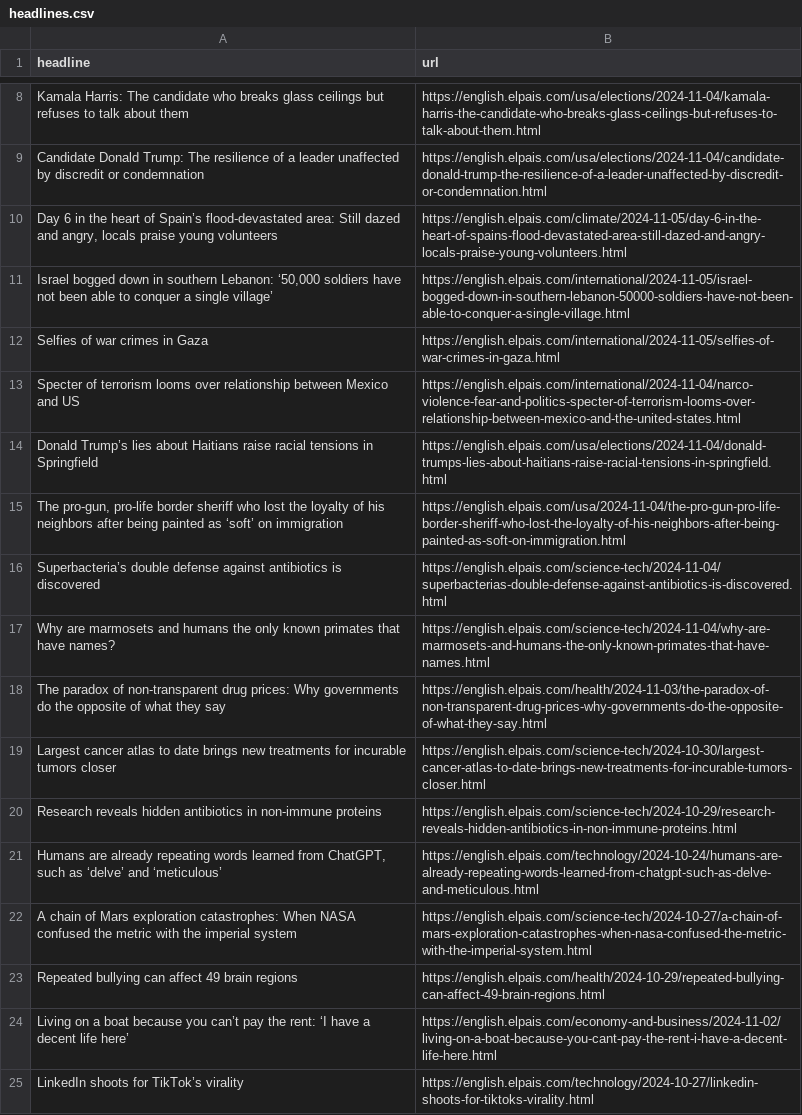
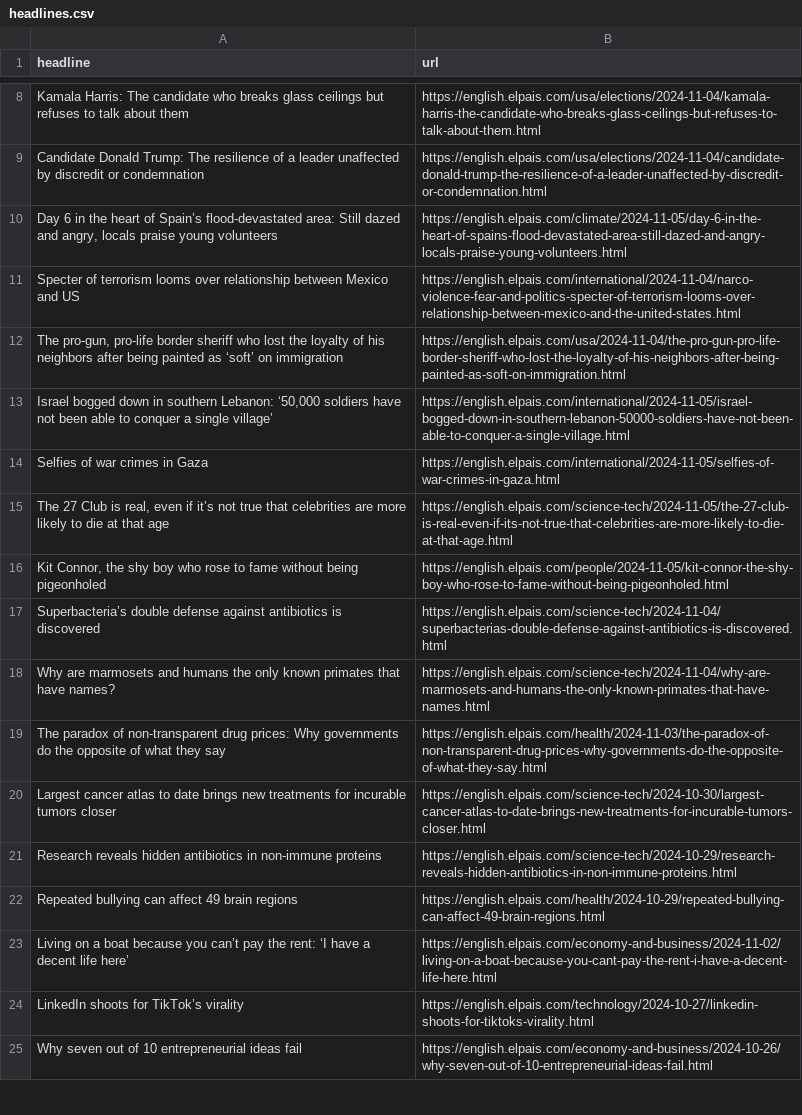
Before and after one commit to dafnikaravola/soma-s-autoscrapper, a CSV file: headlines.csv, drawn as a sheet; only a part is shown, gaps mark what is left out; the shorter side is filled out with more unchanged rows.

```diff
--- a/headlines.csv
+++ b/headlines.csv
@@ -10,7 +10,8 @@ Candidate Donald Trump: The resilience of a leader unaffected by discredit or co
 "Day 6 in the heart of Spain’s flood-devastated area: Still dazed and angry, locals praise young volunteers",https://english.elpais.com/climate/2024-11-05/day-6-in-the-heart-of-spains-flood-devastated-area-still-dazed-and-angry-locals-praise-young-volunteers.html
+Specter of terrorism looms over relationship between Mexico and US,https://english.elpais.com/international/2024-11-04/narco-violence-fear-and-politics-specter-of-terrorism-looms-over-relationship-between-mexico-and-the-united-states.html
+"The pro-gun, pro-life border sheriff who lost the loyalty of his neighbors after being painted as ‘soft’ on immigration",https://english.elpais.com/usa/2024-11-04/the-pro-gun-pro-life-border-sheriff-who-lost-the-loyalty-of-his-neighbors-after-being-painted-as-soft-on-immigration.html
 "Israel bogged down in southern Lebanon: ‘50,000 soldiers have not been able to conquer a single village’",https://english.elpais.com/international/2024-11-05/israel-bogged-down-in-southern-lebanon-50000-soldiers-have-not-been-able-to-conquer-a-single-village.html
 Selfies of war crimes in Gaza,https://english.elpais.com/international/2024-11-05/selfies-of-war-crimes-in-gaza.html
-Specter of terrorism looms over relationship between Mexico and US,https://english.elpais.com/international/2024-11-04/narco-violence-fear-and-politics-specter-of-terrorism-looms-over-relationship-between-mexico-and-the-united-states.html
-Donald Trump’s lies about Haitians raise racial tensions in Springfield,https://english.elpais.com/usa/elections/2024-11-04/donald-trumps-lies-about-haitians-raise-racial-tensions-in-springfield.html
-"The pro-gun, pro-life border sheriff who lost the loyalty of his neighbors after being painted as ‘soft’ on immigration",https://english.elpais.com/usa/2024-11-04/the-pro-gun-pro-life-border-sheriff-who-lost-the-loyalty-of-his-neighbors-after-being-painted-as-soft-on-immigration.html
+"The 27 Club is real, even if it’s not true that celebrities are more likely to die at that age",https://english.elpais.com/science-tech/2024-11-05/the-27-club-is-real-even-if-its-not-true-that-celebrities-are-more-likely-to-die-at-that-age.html
+"Kit Connor, the shy boy who rose to fame without being pigeonholed",https://english.elpais.com/people/2024-11-05/kit-connor-the-shy-boy-who-rose-to-fame-without-being-pigeonholed.html
 Superbacteria’s double defense against antibiotics is discovered,https://english.elpais.com/science-tech/2024-11-04/superbacterias-double-defense-against-antibiotics-is-discovered.html
@@ -20,4 +21,2 @@ Largest cancer atlas to date brings new treatments for incurable tumors closer,h
 Research reveals hidden antibiotics in non-immune proteins,https://english.elpais.com/science-tech/2024-10-29/research-reveals-hidden-antibiotics-in-non-immune-proteins.html
-"Humans are already repeating words learned from ChatGPT, such as ‘delve’ and ‘meticulous’",https://english.elpais.com/technology/2024-10-24/humans-are-already-repeating-words-learned-from-chatgpt-such-as-delve-and-meticulous.html
-A chain of Mars exploration catastrophes: When NASA confused the metric with the imperial system,https://english.elpais.com/science-tech/2024-10-27/a-chain-of-mars-exploration-catastrophes-when-nasa-confused-the-metric-with-the-imperial-system.html
 Repeated bullying can affect 49 brain regions,https://english.elpais.com/health/2024-10-29/repeated-bullying-can-affect-49-brain-regions.html
```
